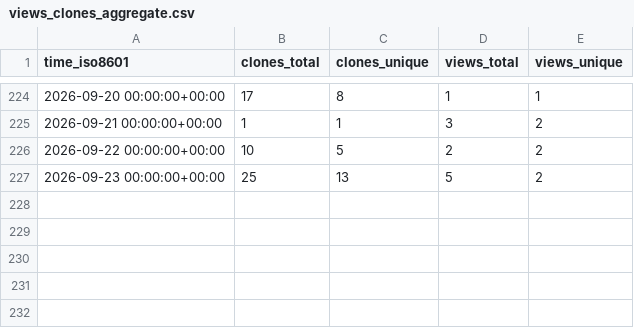
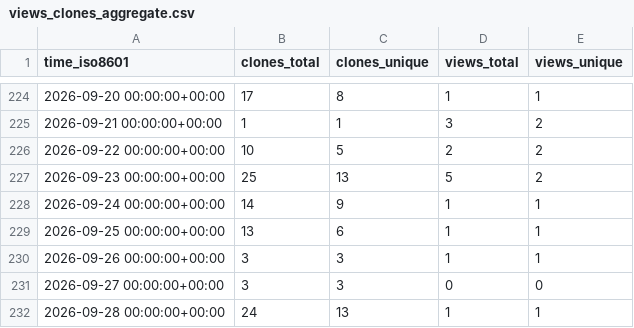
Before and after one commit to grp-bork/microbial_load_predictor, a CSV file: grp-bork/microbial_load_predictor/ghrs-data/views_clones_aggregate.csv, drawn as a sheet; only a part is shown, gaps mark what is left out.

```diff
--- a/grp-bork/microbial_load_predictor/ghrs-data/views_clones_aggregate.csv
+++ b/grp-bork/microbial_load_predictor/ghrs-data/views_clones_aggregate.csv
@@ -227 +227,6 @@ time_iso8601,clones_total,clones_unique,views_total,views_unique
 2026-09-23 00:00:00+00:00,25,13,5,2
+2026-09-24 00:00:00+00:00,14,9,1,1
+2026-09-25 00:00:00+00:00,13,6,1,1
+2026-09-26 00:00:00+00:00,3,3,1,1
+2026-09-27 00:00:00+00:00,3,3,0,0
+2026-09-28 00:00:00+00:00,24,13,1,1
```
Also changed, not shown: 1 other file.
